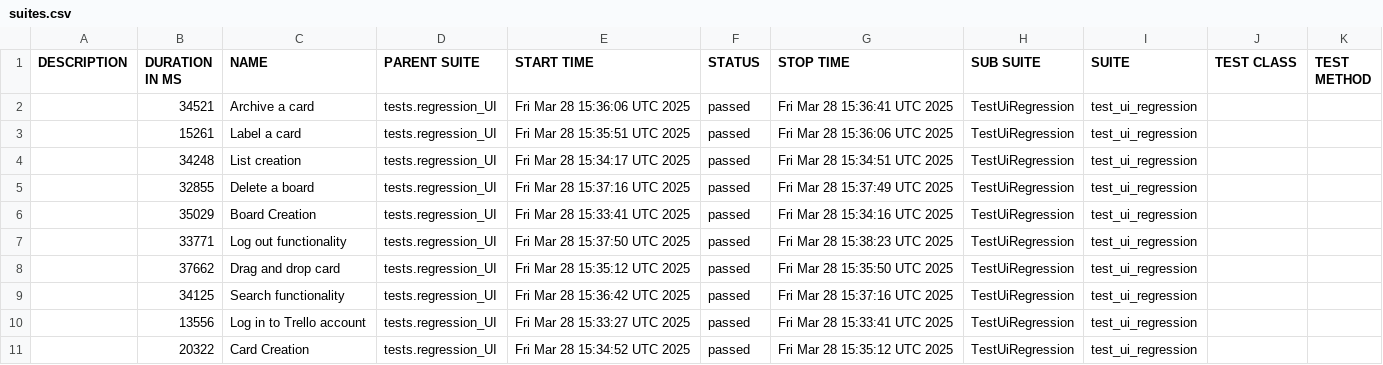
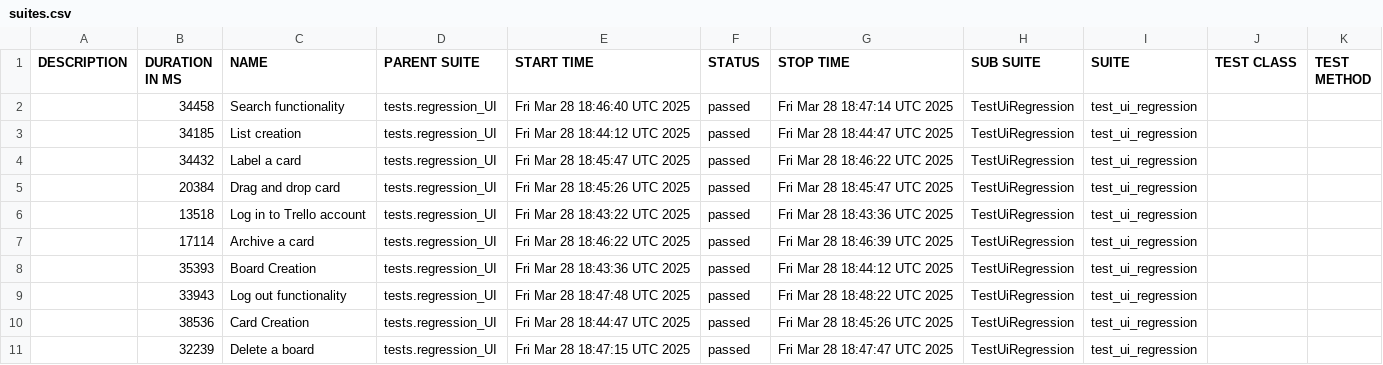
Before and after one commit to vkqapro/pythonPlaywright, a CSV file: data/suites.csv, drawn as a sheet.

```diff
--- a/data/suites.csv
+++ b/data/suites.csv
@@ -1,11 +1,11 @@
 "DESCRIPTION","DURATION IN MS","NAME","PARENT SUITE","START TIME","STATUS","STOP TIME","SUB SUITE","SUITE","TEST CLASS","TEST METHOD"
-"","34521","Archive a card","tests.regression_UI","Fri Mar 28 15:36:06 UTC 2025","passed","Fri Mar 28 15:36:41 UTC 2025","TestUiRegression","test_ui_regression","",""
-"","15261","Label a card","tests.regression_UI","Fri Mar 28 15:35:51 UTC 2025","passed","Fri Mar 28 15:36:06 UTC 2025","TestUiRegression","test_ui_regression","",""
-"","34248","List creation","tests.regression_UI","Fri Mar 28 15:34:17 UTC 2025","passed","Fri Mar 28 15:34:51 UTC 2025","TestUiRegression","test_ui_regression","",""
-"","32855","Delete a board","tests.regression_UI","Fri Mar 28 15:37:16 UTC 2025","passed","Fri Mar 28 15:37:49 UTC 2025","TestUiRegression","test_ui_regression","",""
-"","35029","Board Creation","tests.regression_UI","Fri Mar 28 15:33:41 UTC 2025","passed","Fri Mar 28 15:34:16 UTC 2025","TestUiRegression","test_ui_regression","",""
-"","33771","Log out functionality","tests.regression_UI","Fri Mar 28 15:37:50 UTC 2025","passed","Fri Mar 28 15:38:23 UTC 2025","TestUiRegression","test_ui_regression","",""
-"","37662","Drag and drop card","tests.regression_UI","Fri Mar 28 15:35:12 UTC 2025","passed","Fri Mar 28 15:35:50 UTC 2025","TestUiRegression","test_ui_regression","",""
-"","34125","Search functionality","tests.regression_UI","Fri Mar 28 15:36:42 UTC 2025","passed","Fri Mar 28 15:37:16 UTC 2025","TestUiRegression","test_ui_regression","",""
-"","13556","Log in to Trello account","tests.regression_UI","Fri Mar 28 15:33:27 UTC 2025","passed","Fri Mar 28 15:33:41 UTC 2025","TestUiRegression","test_ui_regression","",""
-"","20322","Card Creation","tests.regression_UI","Fri Mar 28 15:34:52 UTC 2025","passed","Fri Mar 28 15:35:12 UTC 2025","TestUiRegression","test_ui_regression","",""
+"","34458","Search functionality","tests.regression_UI","Fri Mar 28 18:46:40 UTC 2025","passed","Fri Mar 28 18:47:14 UTC 2025","TestUiRegression","test_ui_regression","",""
+"","34185","List creation","tests.regression_UI","Fri Mar 28 18:44:12 UTC 2025","passed","Fri Mar 28 18:44:47 UTC 2025","TestUiRegression","test_ui_regression","",""
+"","34432","Label a card","tests.regression_UI","Fri Mar 28 18:45:47 UTC 2025","passed","Fri Mar 28 18:46:22 UTC 2025","TestUiRegression","test_ui_regression","",""
+"","20384","Drag and drop card","tests.regression_UI","Fri Mar 28 18:45:26 UTC 2025","passed","Fri Mar 28 18:45:47 UTC 2025","TestUiRegression","test_ui_regression","",""
+"","13518","Log in to Trello account","tests.regression_UI","Fri Mar 28 18:43:22 UTC 2025","passed","Fri Mar 28 18:43:36 UTC 2025","TestUiRegression","test_ui_regression","",""
+"","17114","Archive a card","tests.regression_UI","Fri Mar 28 18:46:22 UTC 2025","passed","Fri Mar 28 18:46:39 UTC 2025","TestUiRegression","test_ui_regression","",""
+"","35393","Board Creation","tests.regression_UI","Fri Mar 28 18:43:36 UTC 2025","passed","Fri Mar 28 18:44:12 UTC 2025","TestUiRegression","test_ui_regression","",""
+"","33943","Log out functionality","tests.regression_UI","Fri Mar 28 18:47:48 UTC 2025","passed","Fri Mar 28 18:48:22 UTC 2025","TestUiRegression","test_ui_regression","",""
+"","38536","Card Creation","tests.regression_UI","Fri Mar 28 18:44:47 UTC 2025","passed","Fri Mar 28 18:45:26 UTC 2025","TestUiRegression","test_ui_regression","",""
+"","32239","Delete a board","tests.regression_UI","Fri Mar 28 18:47:15 UTC 2025","passed","Fri Mar 28 18:47:47 UTC 2025","TestUiRegression","test_ui_regression","",""
```
Also changed, not shown: 47 other files.
